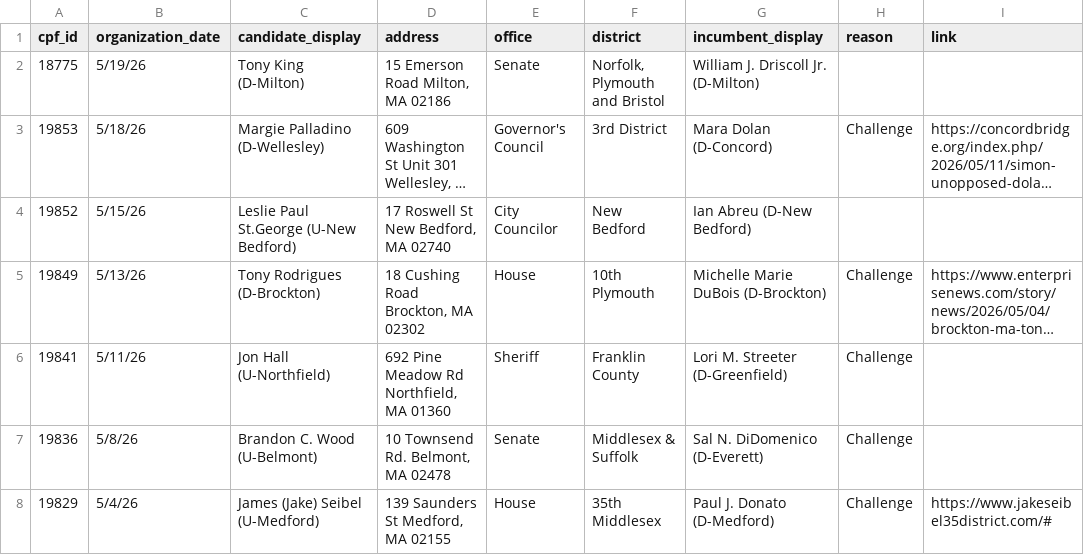
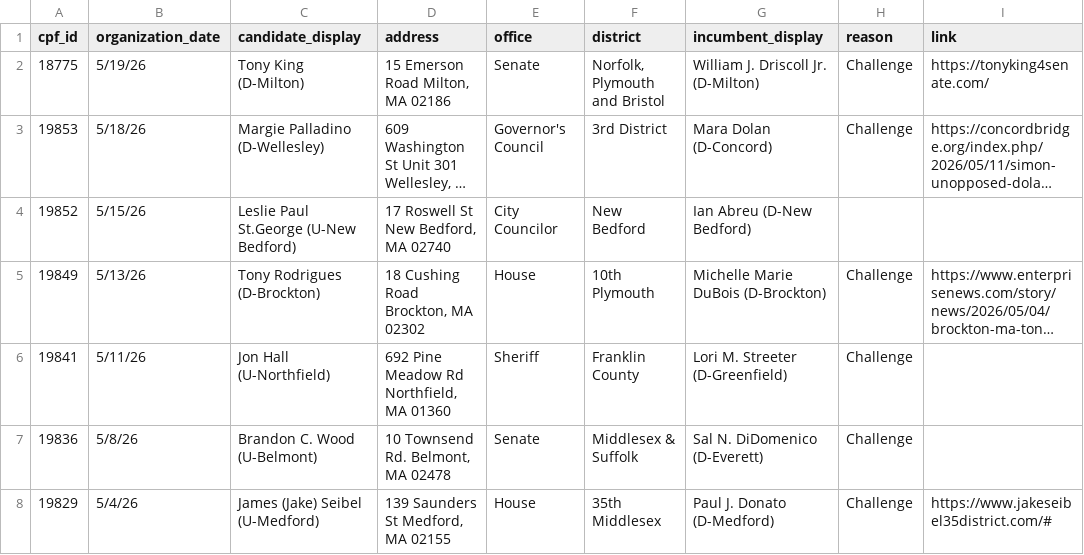
Before and after one commit to bwbensonjr/ocpf-analysis, a CSV file: data/recent-filers.csv, drawn as a sheet; only a part is shown; long unchanged cells end in …; the diff names each change by its address in the sheet, - before the commit and + after, or states it on an @@ line.

```diff
--- a/data/recent-filers.csv
+++ b/data/recent-filers.csv
-H2 (reason): (empty)
+H2 (reason): Challenge
-I2 (link): (empty)
+I2 (link): https://tonyking4senate.com/
```
Also changed, not shown: 1 other file.
